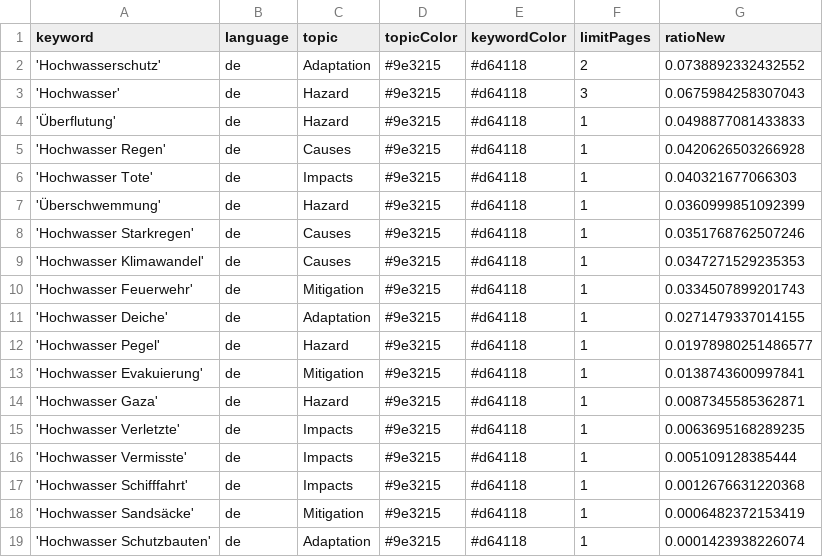
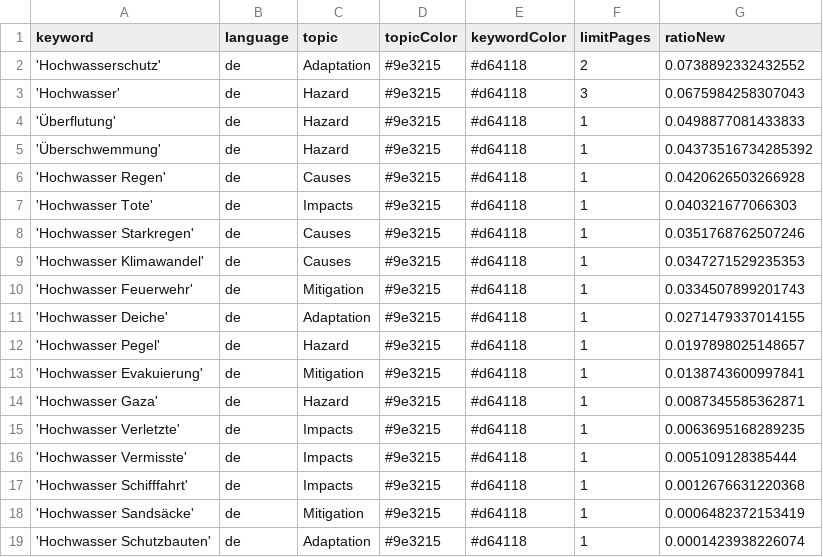
Before and after one commit to JoPhi24-news/floodIsComing, a CSV file: keywords.csv, drawn as a sheet.

Commit message:
Commit from GitHub Actions (harvest:0.0)

```diff
--- a/keywords.csv
+++ b/keywords.csv
@@ -4,5 +4,5 @@ keyword,language,topic,topicColor,keywordColor,limitPages,ratioNew
 'Überflutung',de,Hazard,#9e3215,#d64118,1,0.0498877081433833
+'Überschwemmung',de,Hazard,#9e3215,#d64118,1,0.04373516734285392
 'Hochwasser Regen',de,Causes,#9e3215,#d64118,1,0.0420626503266928
 'Hochwasser Tote',de,Impacts,#9e3215,#d64118,1,0.040321677066303
-'Überschwemmung',de,Hazard,#9e3215,#d64118,1,0.0360999851092399
 'Hochwasser Starkregen',de,Causes,#9e3215,#d64118,1,0.0351768762507246
@@ -11,3 +11,3 @@ keyword,language,topic,topicColor,keywordColor,limitPages,ratioNew
 'Hochwasser Deiche',de,Adaptation,#9e3215,#d64118,1,0.0271479337014155
-'Hochwasser Pegel',de,Hazard,#9e3215,#d64118,1,0.01978980251486577
+'Hochwasser Pegel',de,Hazard,#9e3215,#d64118,1,0.0197898025148657
 'Hochwasser Evakuierung',de,Mitigation,#9e3215,#d64118,1,0.0138743600997841
```
